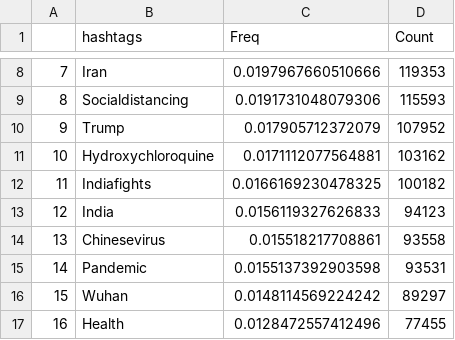
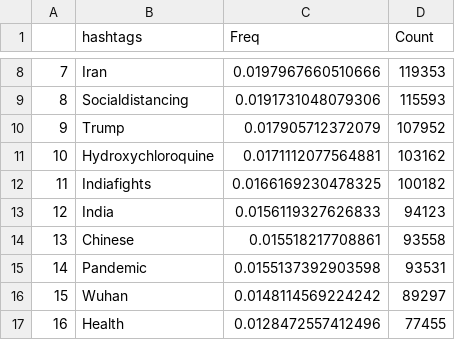
Before and after one commit to Moncrief50/March-July_Hashtag_Count, a CSV file: April.csv, drawn as a sheet; only a part is shown, gaps mark what is left out.

Commit message:
Update April.csv

```diff
--- a/April.csv
+++ b/April.csv
@@ -13,3 +13,3 @@
 "12","India",0.0156119327626833,94123
-"13","Chinesevirus",0.015518217708861,93558
+"13","Chinese",0.015518217708861,93558
 "14","Pandemic",0.0155137392903598,93531
```
